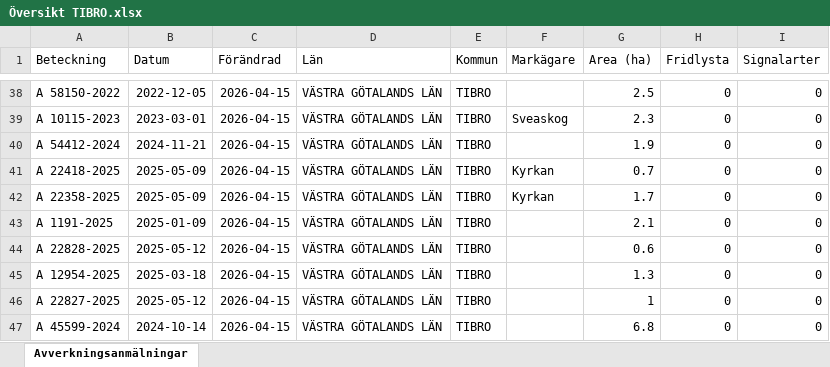
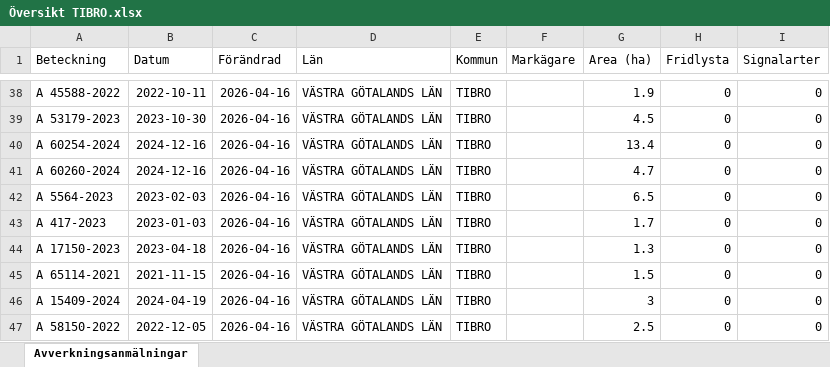
Before and after one commit to klasma/Logging_1472, an Excel workbook: Översikt TIBRO.xlsx, sheet Avverkningsanmälningar, drawn as a sheet; only a part is shown, gaps mark what is left out; values as stored, in another font and other column widths than the file's, no borders; the diff covers the shown part only; the diff names each change by its address in the sheet, - before the commit and + after, or states it on an @@ line.

```diff
--- a/Översikt TIBRO.xlsx (sheet Avverkningsanmälningar)
+++ b/Översikt TIBRO.xlsx (sheet Avverkningsanmälningar)
-A38 (Beteckning): A 58150-2022
+A38 (Beteckning): A 45588-2022
-B38 (Datum): 2022-12-05
+B38 (Datum): 2022-10-11
-C38:C47 (Förändrad): 2026-04-15
+C38:C47 (Förändrad): 2026-04-16
-G38 (Area (ha)): 2.5
+G38 (Area (ha)): 1.9
-A39 (Beteckning): A 10115-2023
+A39 (Beteckning): A 53179-2023
-B39 (Datum): 2023-03-01
+B39 (Datum): 2023-10-30
-F39 (Markägare): Sveaskog
+F39 (Markägare): (empty)
-G39 (Area (ha)): 2.3
+G39 (Area (ha)): 4.5
-A40 (Beteckning): A 54412-2024
+A40 (Beteckning): A 60254-2024
-B40 (Datum): 2024-11-21
+B40 (Datum): 2024-12-16
-G40 (Area (ha)): 1.9
+G40 (Area (ha)): 13.4
-A41 (Beteckning): A 22418-2025
+A41 (Beteckning): A 60260-2024
-B41 (Datum): 2025-05-09
+B41 (Datum): 2024-12-16
-F41:F42 (Markägare): Kyrkan
+F41:F42 (Markägare): (empty)
-G41 (Area (ha)): 0.7
+G41 (Area (ha)): 4.7
-A42 (Beteckning): A 22358-2025
+A42 (Beteckning): A 5564-2023
-B42 (Datum): 2025-05-09
+B42 (Datum): 2023-02-03
-G42 (Area (ha)): 1.7
+G42 (Area (ha)): 6.5
-A43 (Beteckning): A 1191-2025
+A43 (Beteckning): A 417-2023
-B43 (Datum): 2025-01-09
+B43 (Datum): 2023-01-03
-G43 (Area (ha)): 2.1
+G43 (Area (ha)): 1.7
-A44 (Beteckning): A 22828-2025
+A44 (Beteckning): A 17150-2023
-B44 (Datum): 2025-05-12
+B44 (Datum): 2023-04-18
-G44 (Area (ha)): 0.6
+G44 (Area (ha)): 1.3
-A45 (Beteckning): A 12954-2025
+A45 (Beteckning): A 65114-2021
-B45 (Datum): 2025-03-18
+B45 (Datum): 2021-11-15
-G45 (Area (ha)): 1.3
+G45 (Area (ha)): 1.5
-A46 (Beteckning): A 22827-2025
+A46 (Beteckning): A 15409-2024
-B46 (Datum): 2025-05-12
+B46 (Datum): 2024-04-19
-G46 (Area (ha)): 1
+G46 (Area (ha)): 3
-A47 (Beteckning): A 45599-2024
+A47 (Beteckning): A 58150-2022
-B47 (Datum): 2024-10-14
+B47 (Datum): 2022-12-05
-G47 (Area (ha)): 6.8
+G47 (Area (ha)): 2.5
```
Also changed, not shown: 546 edited cells elsewhere in this sheet, artfynd/A 2764-2023 artfynd.xlsx, artfynd/A 29724-2022 artfynd.xlsx, 14 other files.
